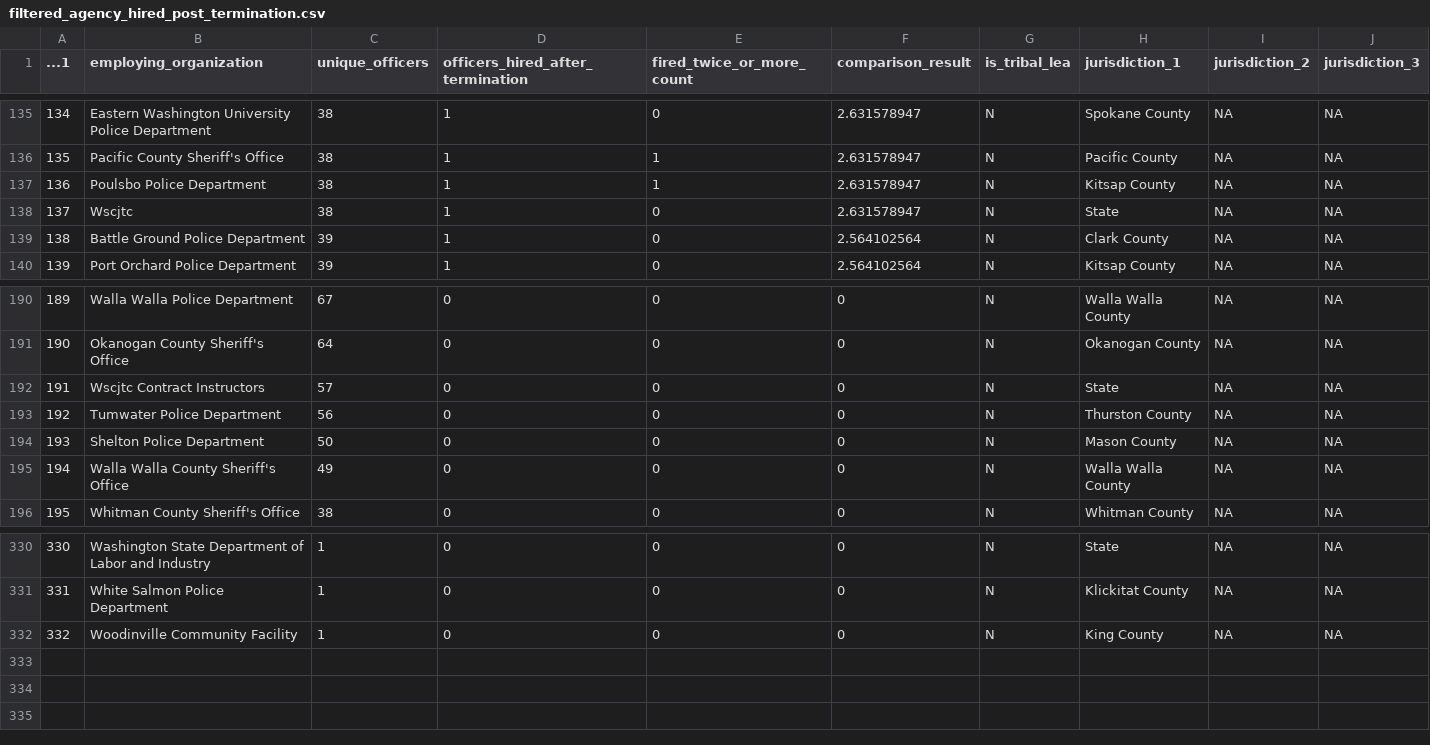
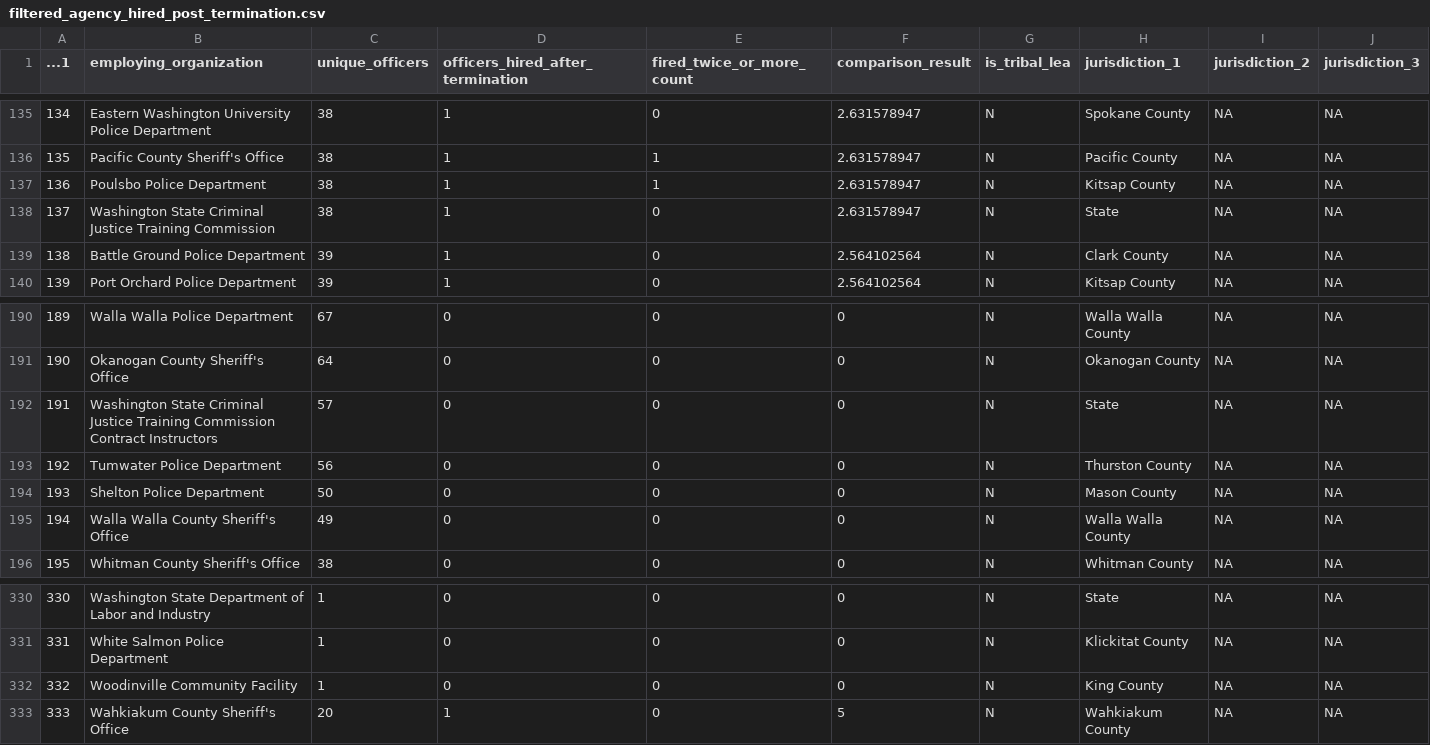
Before and after one commit to paulfaruqkiefer/wandering_officers_wa_invw, a CSV file: filtered_agency_hired_post_termination.csv, drawn as a sheet; only a part is shown, gaps mark what is left out.

Commit message:
Update filtered_agency_hired_post_termination.csv

```diff
--- a/filtered_agency_hired_post_termination.csv
+++ b/filtered_agency_hired_post_termination.csv
@@ -137,3 +137,3 @@
 136,Poulsbo Police Department,38,1,1,2.631578947,N,Kitsap County,NA,NA
-137,Wscjtc,38,1,0,2.631578947,N,State,NA,NA
+137,Washington State Criminal Justice Training Commission,38,1,0,2.631578947,N,State,NA,NA
 138,Battle Ground Police Department,39,1,0,2.564102564,N,Clark County,NA,NA
@@ -191,3 +191,3 @@
 190,Okanogan County Sheriff's Office,64,0,0,0,N,Okanogan County,NA,NA
-191,Wscjtc Contract Instructors,57,0,0,0,N,State,NA,NA
+191,Washington State Criminal Justice Training Commission Contract Instructors,57,0,0,0,N,State,NA,NA
 192,Tumwater Police Department,56,0,0,0,N,Thurston County,NA,NA
@@ -332 +332,2 @@
 332,Woodinville Community Facility,1,0,0,0,N,King County,NA,NA
+333,Wahkiakum County Sheriff's Office,20,1,0,5,N,Wahkiakum County,NA,NA
```
